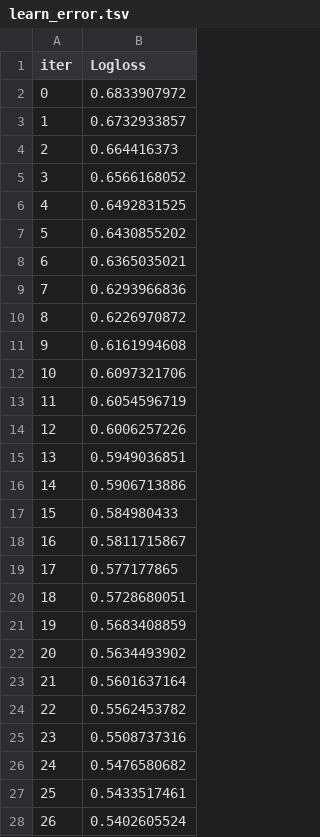
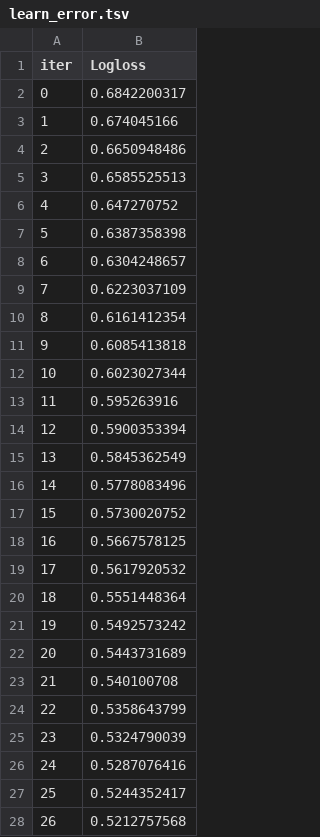
Before and after one commit to Kenan3477/QuantGoldGPT, a TSV file: catboost_info/learn_error.tsv, drawn as a sheet; only a part is shown; the diff covers the shown part only.

```diff
--- a/catboost_info/learn_error.tsv
+++ b/catboost_info/learn_error.tsv
@@ -1,28 +1,28 @@
 iter	Logloss
-0	0.6833907972
-1	0.6732933857
-2	0.664416373
-3	0.6566168052
-4	0.6492831525
-5	0.6430855202
-6	0.6365035021
-7	0.6293966836
-8	0.6226970872
-9	0.6161994608
-10	0.6097321706
-11	0.6054596719
-12	0.6006257226
-13	0.5949036851
-14	0.5906713886
-15	0.584980433
-16	0.5811715867
-17	0.577177865
-18	0.5728680051
-19	0.5683408859
-20	0.5634493902
-21	0.5601637164
-22	0.5562453782
-23	0.5508737316
-24	0.5476580682
-25	0.5433517461
-26	0.5402605524
+0	0.6842200317
+1	0.674045166
+2	0.6650948486
+3	0.6585525513
+4	0.647270752
+5	0.6387358398
+6	0.6304248657
+7	0.6223037109
+8	0.6161412354
+9	0.6085413818
+10	0.6023027344
+11	0.595263916
+12	0.5900353394
+13	0.5845362549
+14	0.5778083496
+15	0.5730020752
+16	0.5667578125
+17	0.5617920532
+18	0.5551448364
+19	0.5492573242
+20	0.5443731689
+21	0.540100708
+22	0.5358643799
+23	0.5324790039
+24	0.5287076416
+25	0.5244352417
+26	0.5212757568
```
Also changed, not shown: 73 edited cells elsewhere in this file, catboost_info/time_left.tsv, 4 other files.
